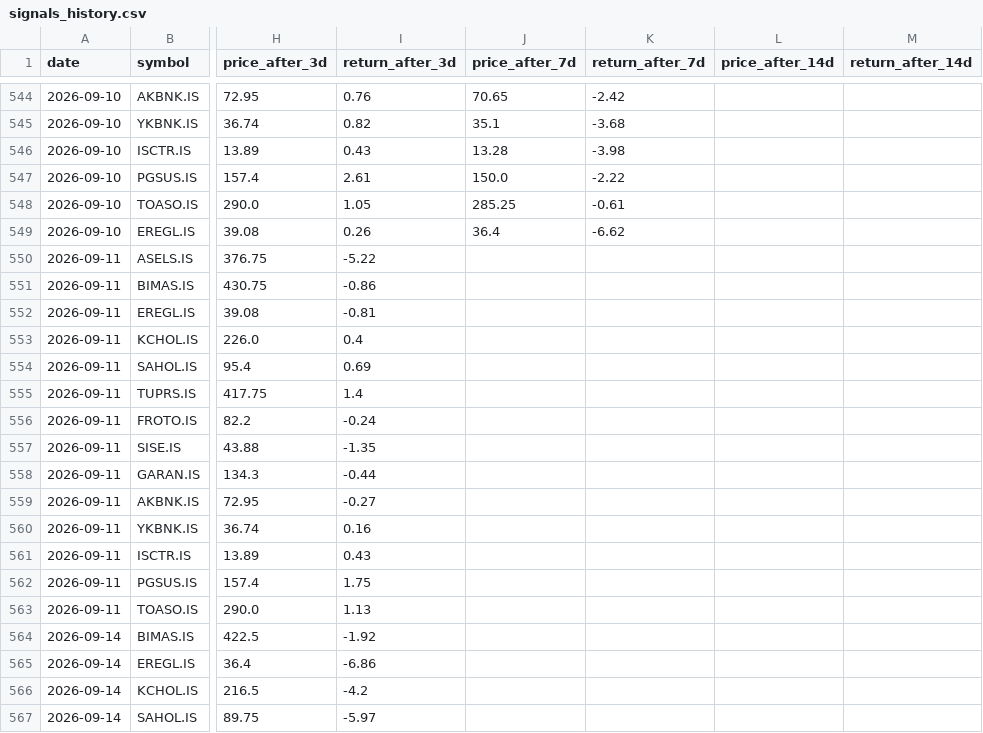
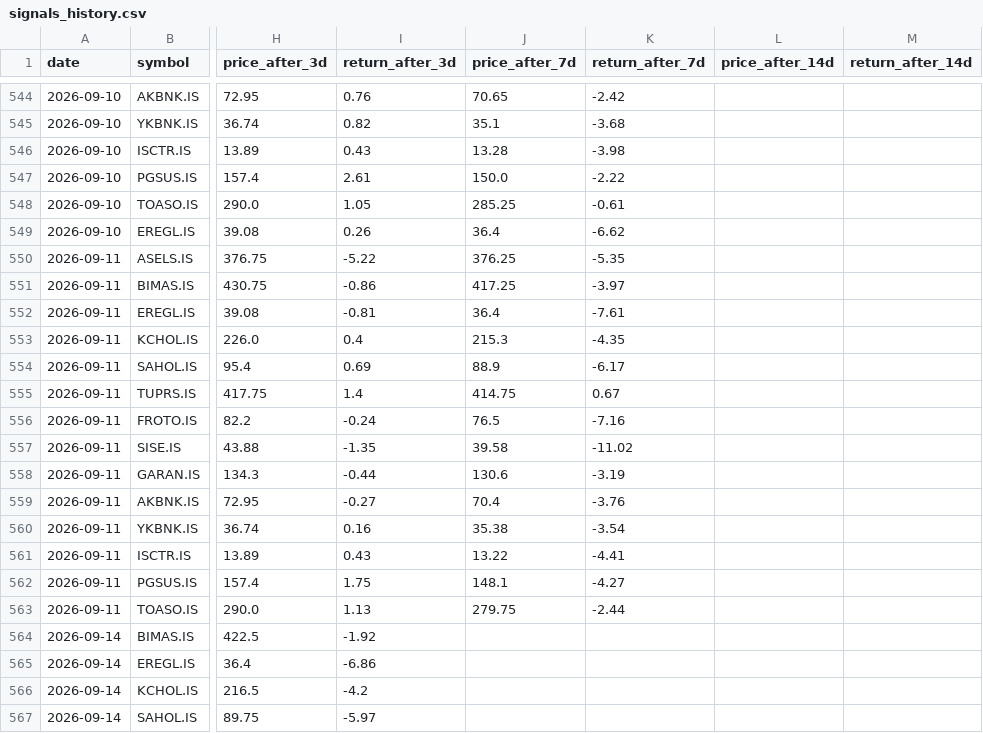
Before and after one commit to semreerol/BistTraderBot, a CSV file: data/signals_history.csv, drawn as a sheet; only a part is shown, gaps mark what is left out; the diff covers the shown part only; the diff names each change by its address in the sheet, - before the commit and + after, or states it on an @@ line.

```diff
--- a/data/signals_history.csv
+++ b/data/signals_history.csv
-J550 (price_after_7d): (empty)
+J550 (price_after_7d): 376.25
-K550 (return_after_7d): (empty)
+K550 (return_after_7d): -5.35
-J551 (price_after_7d): (empty)
+J551 (price_after_7d): 417.25
-K551 (return_after_7d): (empty)
+K551 (return_after_7d): -3.97
-J552 (price_after_7d): (empty)
+J552 (price_after_7d): 36.4
-K552 (return_after_7d): (empty)
+K552 (return_after_7d): -7.61
-J553 (price_after_7d): (empty)
+J553 (price_after_7d): 215.3
-K553 (return_after_7d): (empty)
+K553 (return_after_7d): -4.35
-J554 (price_after_7d): (empty)
+J554 (price_after_7d): 88.9
-K554 (return_after_7d): (empty)
+K554 (return_after_7d): -6.17
-J555 (price_after_7d): (empty)
+J555 (price_after_7d): 414.75
-K555 (return_after_7d): (empty)
+K555 (return_after_7d): 0.67
-J556 (price_after_7d): (empty)
+J556 (price_after_7d): 76.5
-K556 (return_after_7d): (empty)
+K556 (return_after_7d): -7.16
-J557 (price_after_7d): (empty)
+J557 (price_after_7d): 39.58
-K557 (return_after_7d): (empty)
+K557 (return_after_7d): -11.02
-J558 (price_after_7d): (empty)
+J558 (price_after_7d): 130.6
-K558 (return_after_7d): (empty)
+K558 (return_after_7d): -3.19
-J559 (price_after_7d): (empty)
+J559 (price_after_7d): 70.4
-K559 (return_after_7d): (empty)
+K559 (return_after_7d): -3.76
-J560 (price_after_7d): (empty)
+J560 (price_after_7d): 35.38
-K560 (return_after_7d): (empty)
+K560 (return_after_7d): -3.54
-J561 (price_after_7d): (empty)
+J561 (price_after_7d): 13.22
-K561 (return_after_7d): (empty)
+K561 (return_after_7d): -4.41
-J562 (price_after_7d): (empty)
+J562 (price_after_7d): 148.1
-K562 (return_after_7d): (empty)
+K562 (return_after_7d): -4.27
-J563 (price_after_7d): (empty)
+J563 (price_after_7d): 279.75
-K563 (return_after_7d): (empty)
+K563 (return_after_7d): -2.44
```
Also changed, not shown: 1 added row and 62 edited cells elsewhere in this file.
